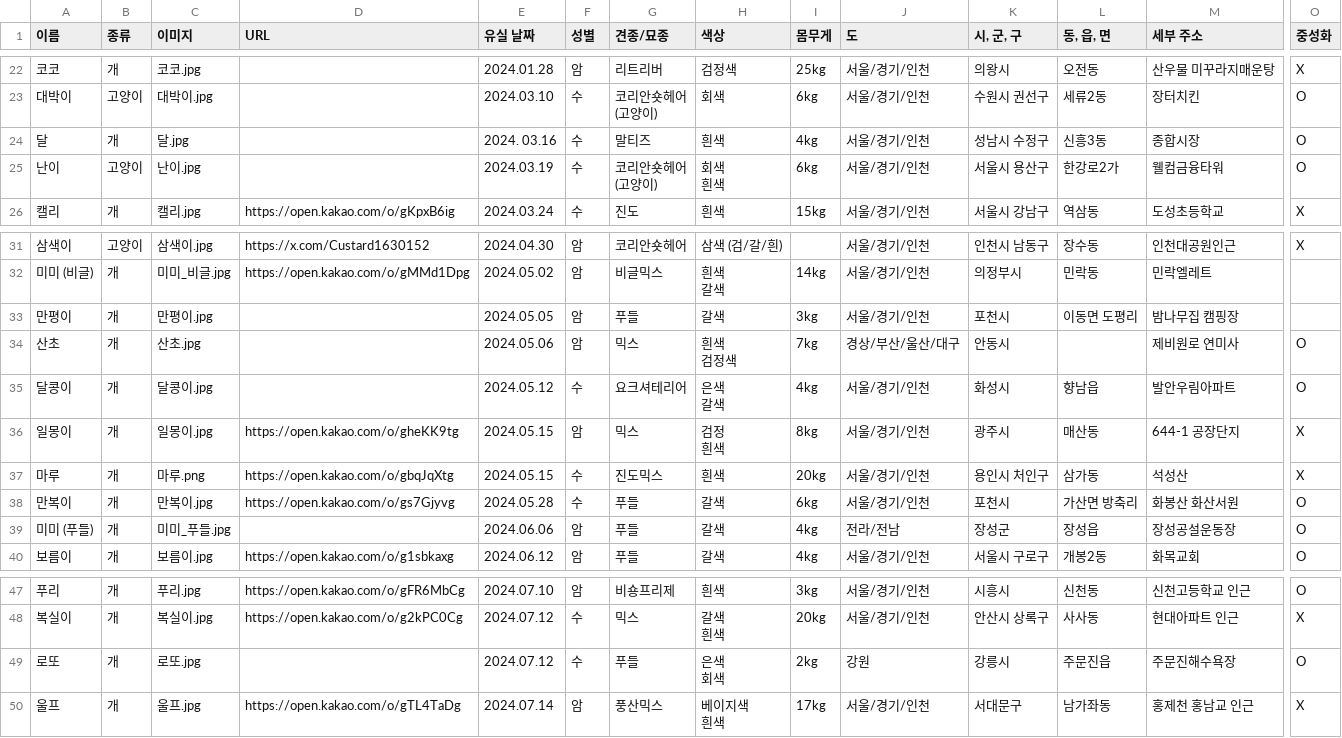
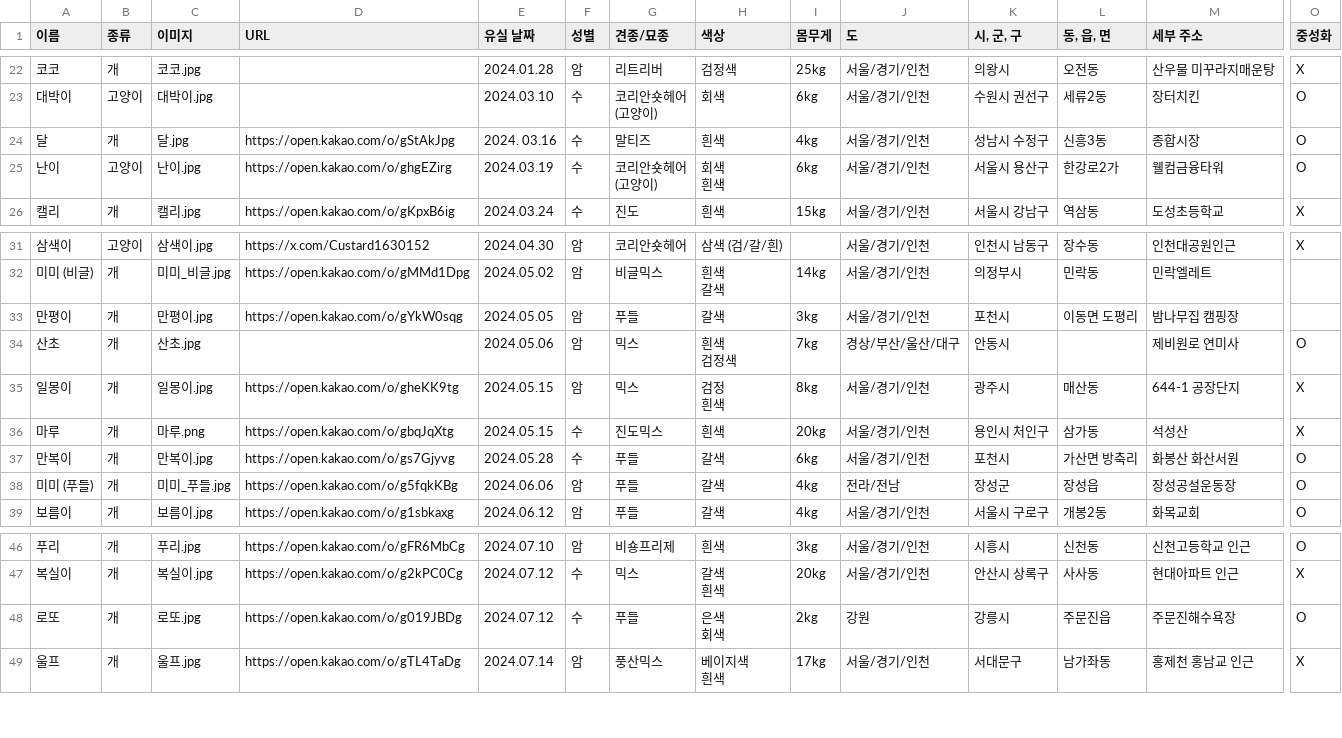
Before and after one commit to ynh0929/ghappydog, a CSV file: public/지해피독 수색용 유실견 리스트.csv, drawn as a sheet; only a part is shown, gaps mark what is left out; removed rows and columns are numbered as before the commit, all else as after; rows hold the shown columns only; ↵ is a line break in a cell; the diff names each change by its address in the sheet, - before the commit and + after, or states it on an @@ line.

Commit message:
design 05.7 commit

```diff
--- a/public/지해피독 수색용 유실견 리스트.csv
+++ b/public/지해피독 수색용 유실견 리스트.csv
-D24 (URL): (empty)
+D24 (URL): https://open.kakao.com/o/gStAkJpg
-D25 (URL): (empty)
+D25 (URL): https://open.kakao.com/o/ghgEZirg
-D33 (URL): (empty)
+D33 (URL): https://open.kakao.com/o/gYkW0sqg
-row 35: 달콩이 | 개 | 달콩이.jpg |  | 2024.05.12 | 수 | 요크셔테리어 | 은색 ↵ 갈색 | 4kg | 서울/경기/인천 | 화성시 | 향남읍 | 발안우림아파트 | O
-D38 (URL): (empty)
+D38 (URL): https://open.kakao.com/o/g5fqkKBg
-D48 (URL): (empty)
+D48 (URL): https://open.kakao.com/o/g019JBDg
```
